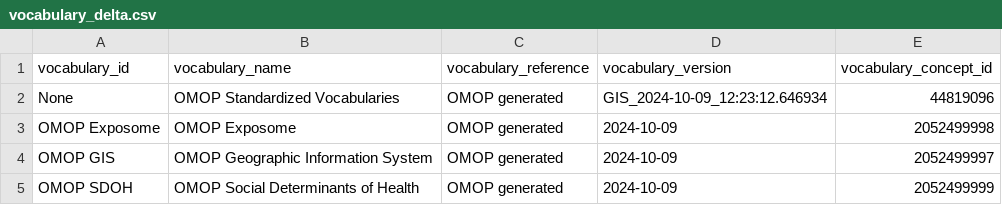
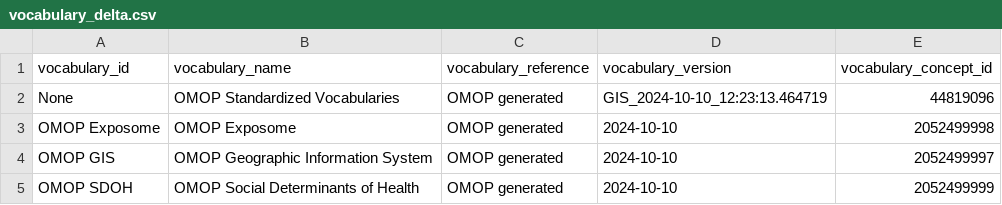
Before and after one commit to TuftsCTSI/CVB, a CSV file: GIS/Ontology/vocabulary_delta.csv, drawn as a sheet.

```diff
--- a/GIS/Ontology/vocabulary_delta.csv
+++ b/GIS/Ontology/vocabulary_delta.csv
@@ -1,5 +1,5 @@
 vocabulary_id,vocabulary_name,vocabulary_reference,vocabulary_version,vocabulary_concept_id
-None,OMOP Standardized Vocabularies,OMOP generated,GIS_2024-10-09_12:23:12.646934,44819096
-OMOP Exposome,OMOP Exposome,OMOP generated,2024-10-09,2052499998
-OMOP GIS,OMOP Geographic Information System,OMOP generated,2024-10-09,2052499997
-OMOP SDOH,OMOP Social Determinants of Health,OMOP generated,2024-10-09,2052499999
+None,OMOP Standardized Vocabularies,OMOP generated,GIS_2024-10-10_12:23:13.464719,44819096
+OMOP Exposome,OMOP Exposome,OMOP generated,2024-10-10,2052499998
+OMOP GIS,OMOP Geographic Information System,OMOP generated,2024-10-10,2052499997
+OMOP SDOH,OMOP Social Determinants of Health,OMOP generated,2024-10-10,2052499999
```
